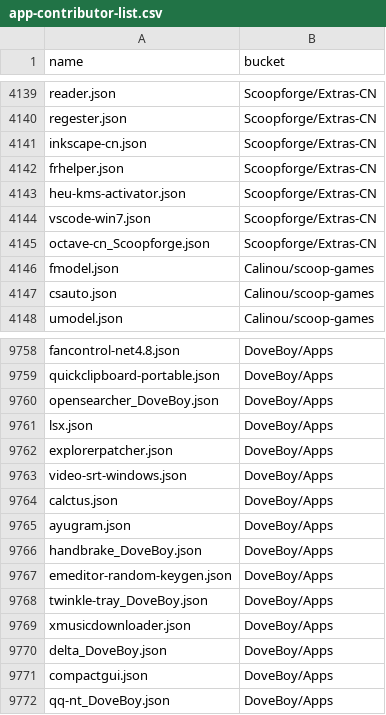
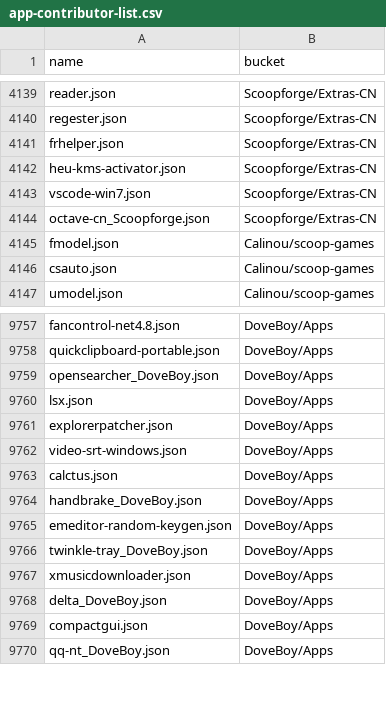
Before and after one commit to XiHanQWQ/scoop-apps, a CSV file: app-contributor-list.csv, drawn as a sheet; only a part is shown, gaps mark what is left out; the diff names each change by its address in the sheet, - before the commit and + after, or states it on an @@ line.

```diff
--- a/app-contributor-list.csv
+++ b/app-contributor-list.csv
-row 4141: inkscape-cn.json | Scoopforge/Extras-CN
-row 9765: ayugram.json | DoveBoy/Apps
```
Also changed, not shown: 48 other files.
